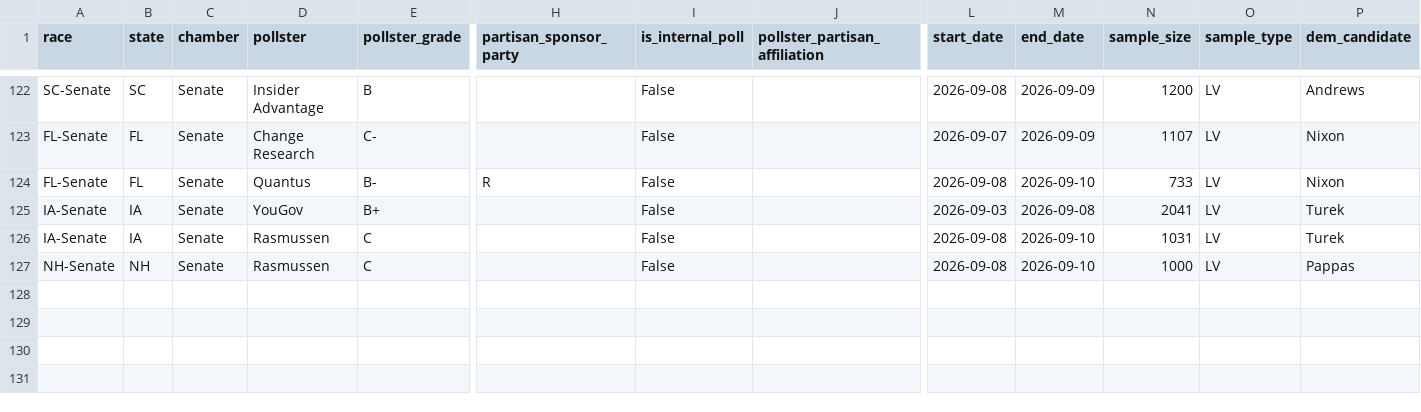
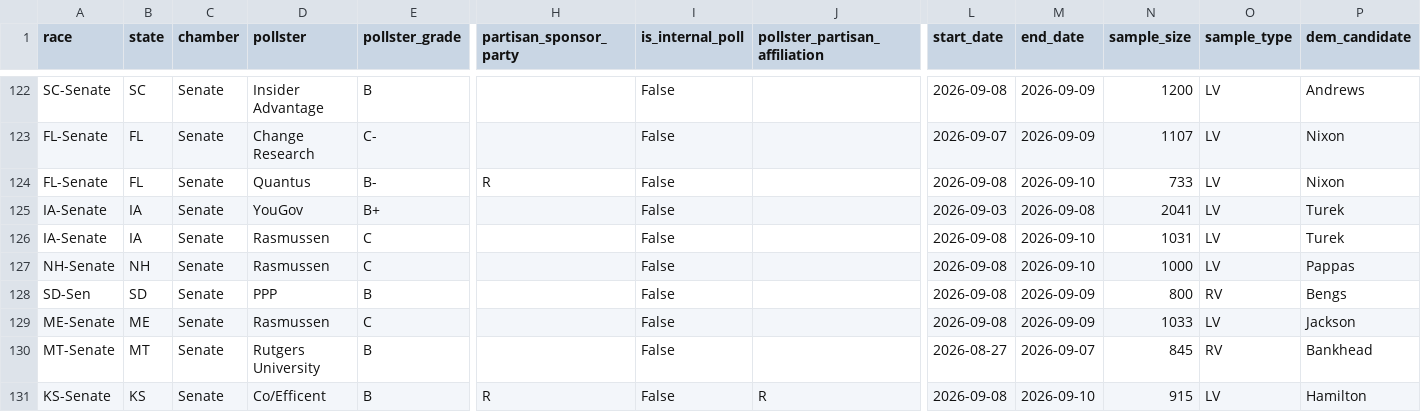
Before and after one commit to benyelin/2026-Senate-Model, a CSV file: inputs/manual_polls.csv, drawn as a sheet; only a part is shown, gaps mark what is left out; rows hold the shown columns only; the diff names each change by its address in the sheet, - before the commit and + after, or states it on an @@ line.

```diff
--- a/inputs/manual_polls.csv
+++ b/inputs/manual_polls.csv
+row 128: SD-Sen | SD | Senate | PPP | B |  | False |  | 2026-09-08 | 2026-09-09 | 800 | RV | Bengs
+row 129: ME-Senate | ME | Senate | Rasmussen | C |  | False |  | 2026-09-08 | 2026-09-09 | 1033 | LV | Jackson
+row 130: MT-Senate | MT | Senate | Rutgers University | B |  | False |  | 2026-08-27 | 2026-09-07 | 845 | RV | Bankhead
+row 131: KS-Senate | KS | Senate | Co/Efficent | B | R | False | R | 2026-09-08 | 2026-09-10 | 915 | LV | Hamilton
```
Also changed, not shown: inputs/manual_polls_adjusted.csv, inputs/pollster_registry.csv, 14 other files.
